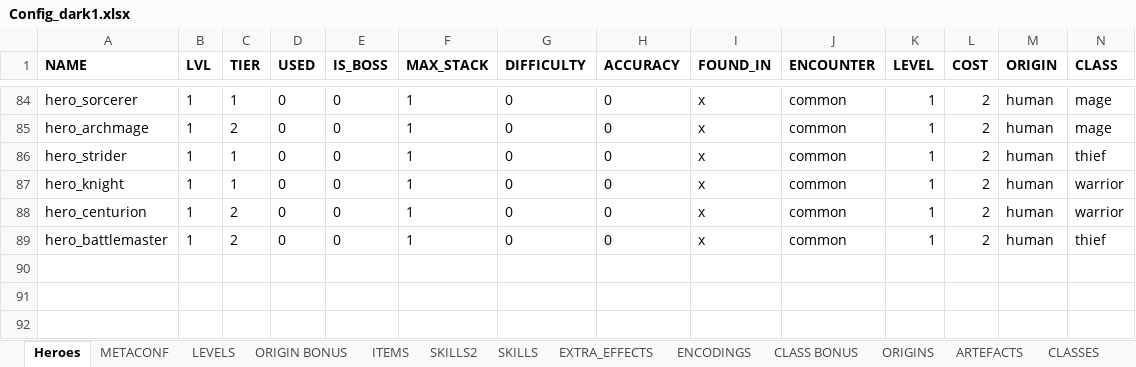
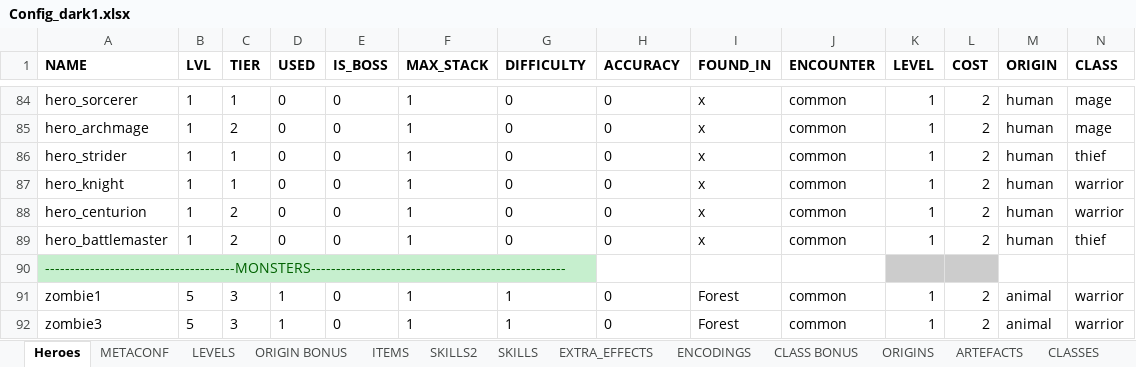
Before and after one commit to uberbax/AllForOne, an Excel workbook: Assets/StreamingAssets/Config_dark1.xlsx, sheet Heroes, drawn as a sheet; only a part is shown, gaps mark what is left out; values as stored, in another font and other column widths than the file's, no borders; rows hold the shown columns only; the diff names each change by its address in the sheet, - before the commit and + after, or states it on an @@ line.

```diff
--- a/Assets/StreamingAssets/Config_dark1.xlsx (sheet Heroes)
+++ b/Assets/StreamingAssets/Config_dark1.xlsx (sheet Heroes)
+row 90: --------------------------------------MONSTERS---------------------------------------------------
+row 91: zombie1 | 5 | 3 | 1 | 0 | 1 | 1 | 0 | Forest | common | 1 | 2 | animal | warrior
+row 92: zombie3 | 5 | 3 | 1 | 0 | 1 | 1 | 0 | Forest | common | 1 | 2 | animal | warrior
```
Also changed, not shown: charts or pictures, 9 other files.
